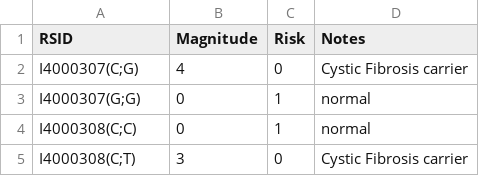
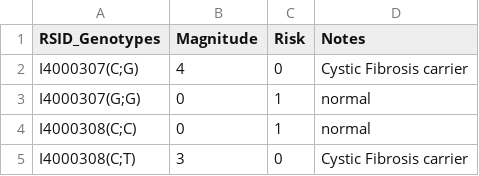
Before and after one commit to MathematicusLucian/Genome-Browser-API, a CSV file: data/snp_pairs/snp_data.csv, drawn as a sheet; only a part is shown.

```diff
--- a/data/snp_pairs/snp_data.csv
+++ b/data/snp_pairs/snp_data.csv
@@ -1,2 +1,2 @@
-RSID,Magnitude,Risk,Notes
+RSID_Genotypes,Magnitude,Risk,Notes
 I4000307(C;G),4,0,"Cystic Fibrosis carrier"
```
Also changed, not shown: 3 other files.
